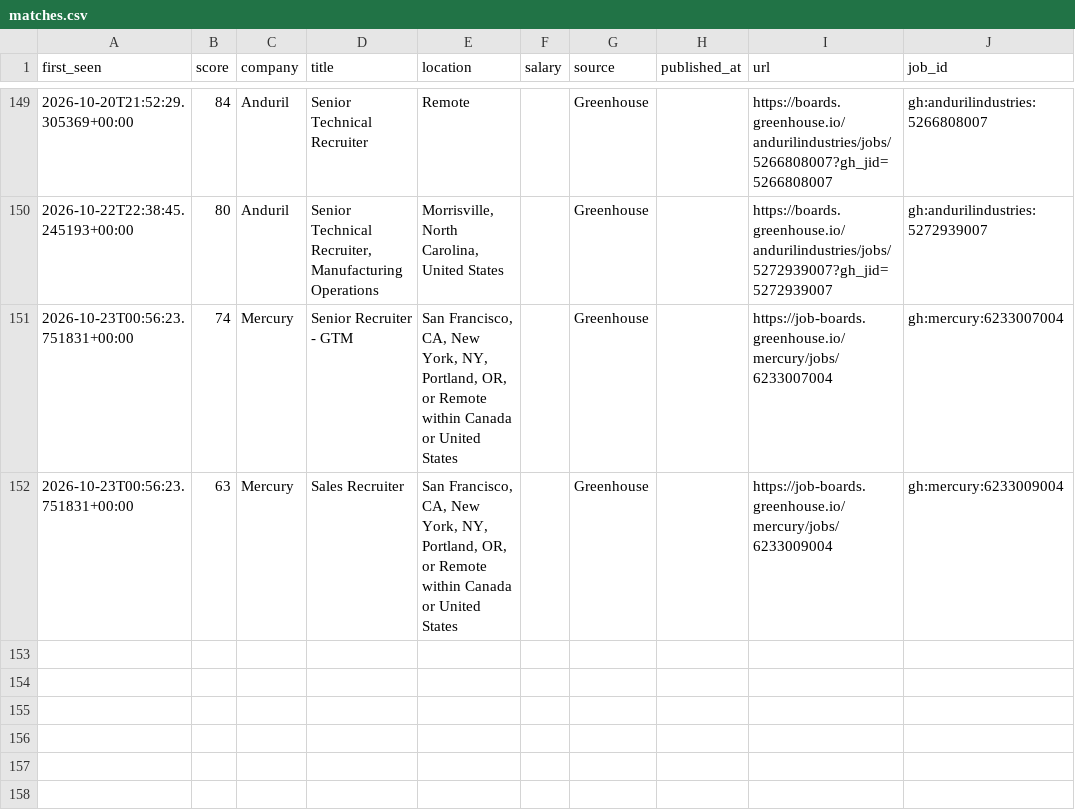
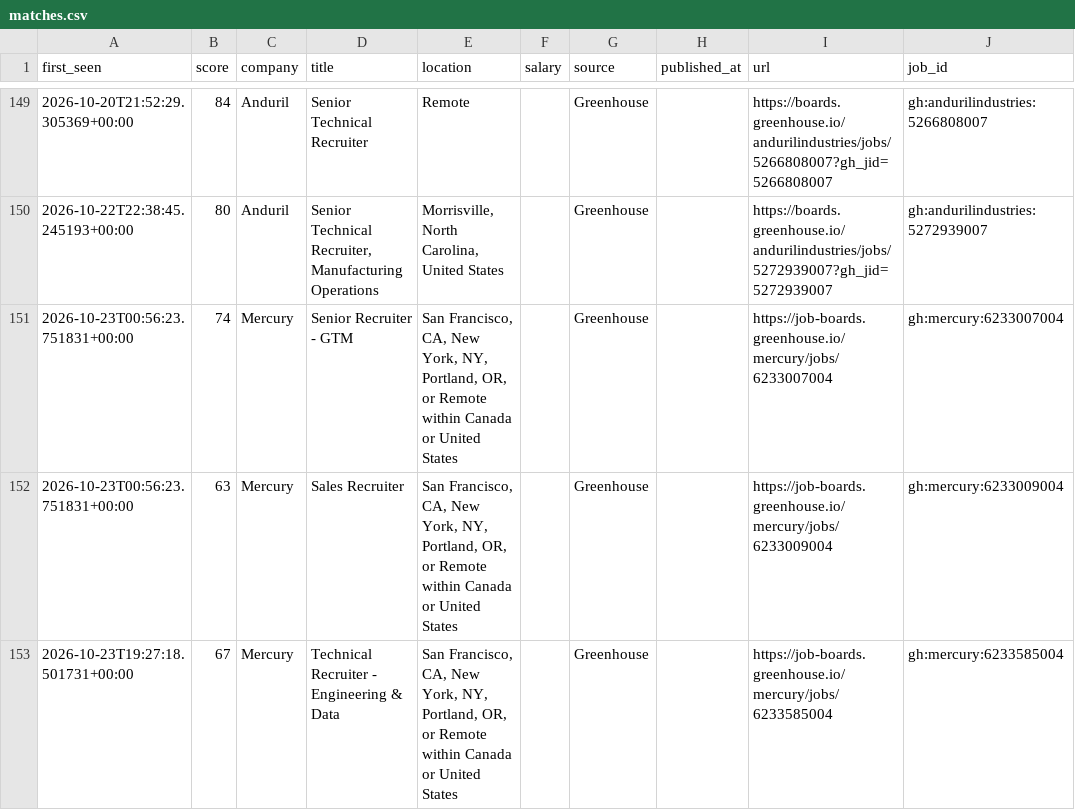
Before and after one commit to thecgraham-cpu/ta-job-radar, a CSV file: data/matches.csv, drawn as a sheet; only a part is shown, gaps mark what is left out; the diff names each change by its address in the sheet, - before the commit and + after, or states it on an @@ line.

```diff
--- a/data/matches.csv
+++ b/data/matches.csv
+row 153: 2026-10-23T19:27:18.501731+00:00 | 67 | Mercury | Technical Recruiter - Engineering & Data | San Francisco, CA, New York, NY, Portland, OR, or Remote within Canada or United States |  | Greenhouse |  | https://job-boards.greenhouse.io/mercury/jobs/6233585004 | gh:mercury:6233585004
```
Also changed, not shown: 2 other files.
